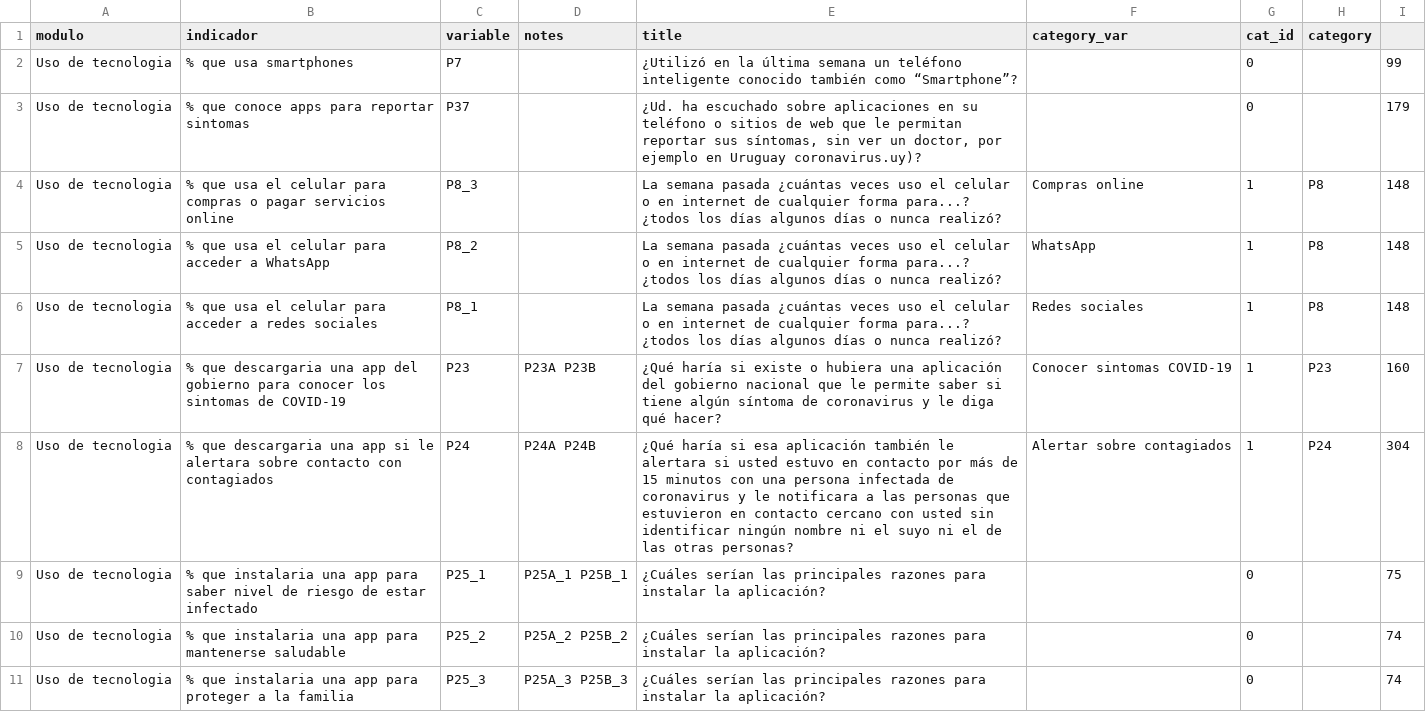
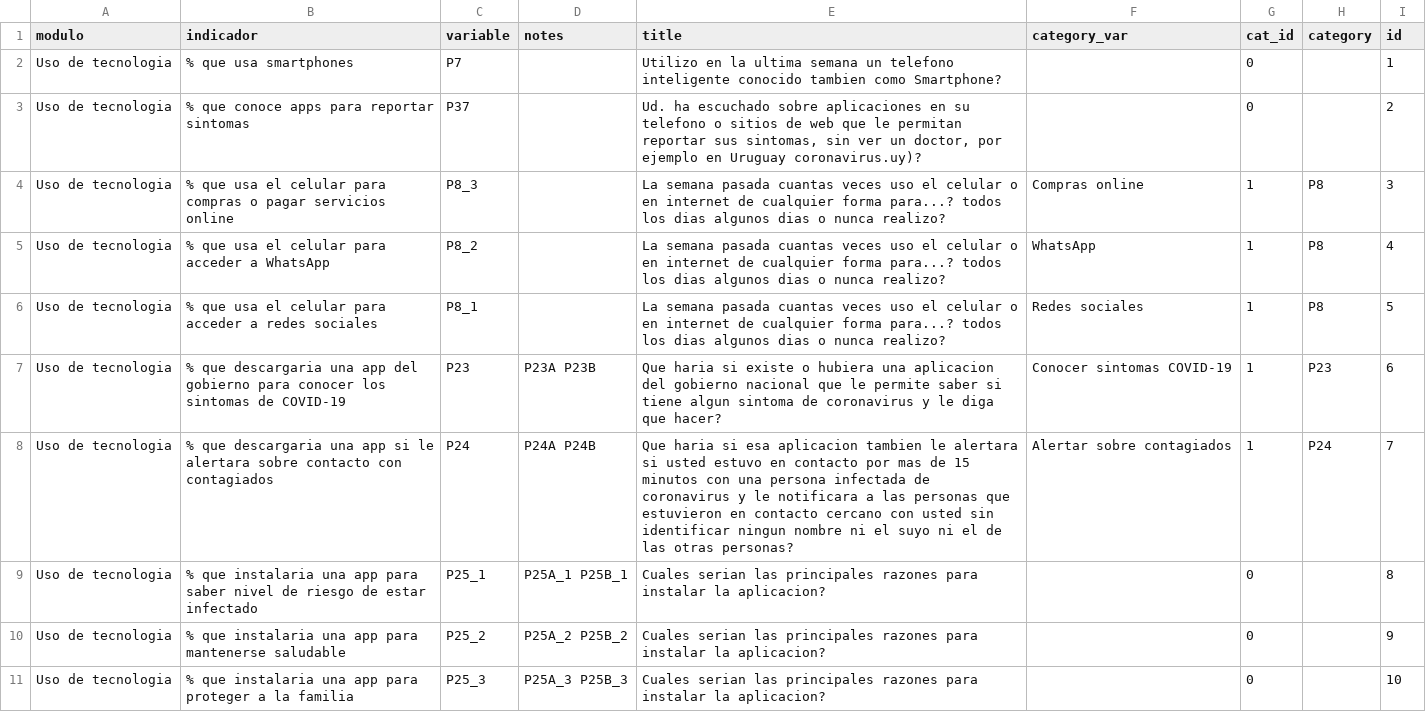
Before and after one commit to BID-DATA/dashboard_digital_tools_covid19, a CSV file: output/module-indicators.csv, drawn as a sheet; only a part is shown; the diff covers the shown part only; the diff names each change by its address in the sheet, - before the commit and + after, or states it on an @@ line.

```diff
--- a/output/module-indicators.csv
+++ b/output/module-indicators.csv
-I1: (empty)
+I1: id
-E2 (title): ¿Utilizó en la última semana un teléfono inteligente conocido también como “Smartphone”?
+E2 (title): Utilizo en la ultima semana un telefono inteligente conocido tambien como Smartphone?
-I2 (id): 99
+I2 (id): 1
-E3 (title): ¿Ud. ha escuchado sobre aplicaciones en su teléfono o sitios de web que le permitan reportar sus síntomas, sin ver…
+E3 (title): Ud. ha escuchado sobre aplicaciones en su telefono o sitios de web que le permitan reportar sus sintomas, sin ver…
-I3 (id): 179
+I3 (id): 2
-E4:E6 (title): …semana pasada ¿cuántas veces uso el celular o en internet de cualquier forma para...? ¿todos los días algunos días o nunca realizó?
+E4:E6 (title): …semana pasada cuantas veces uso el celular o en internet de cualquier forma para...? todos los dias algunos dias o nunca realizo?
-I4 (id): 148
+I4 (id): 3
-I5 (id): 148
+I5 (id): 4
-I6 (id): 148
+I6 (id): 5
-E7 (title): ¿Qué haría si existe o hubiera una aplicación del gobierno nacional que le permite saber si tiene algún síntoma de coronavirus y le diga qué hacer?
+E7 (title): Que haria si existe o hubiera una aplicacion del gobierno nacional que le permite saber si tiene algun sintoma de coronavirus y le diga que hacer?
-I7 (id): 160
+I7 (id): 6
-E8 (title): ¿Qué haría si esa aplicación también le alertara si usted estuvo en contacto por más de 15 minutos con una persona infectada de coronavirus y le notificara a las personas que estuvieron en contacto cercano con usted sin identificar ningún nombre ni…
+E8 (title): Que haria si esa aplicacion tambien le alertara si usted estuvo en contacto por mas de 15 minutos con una persona infectada de coronavirus y le notificara a las personas que estuvieron en contacto cercano con usted sin identificar ningun nombre ni…
-I8 (id): 304
+I8 (id): 7
-E9:E11 (title): ¿Cuáles serían las principales razones para instalar la aplicación?
+E9:E11 (title): Cuales serian las principales razones para instalar la aplicacion?
-I9 (id): 75
+I9 (id): 8
-I10 (id): 74
+I10 (id): 9
-I11 (id): 74
+I11 (id): 10
```
Also changed, not shown: 168 edited cells elsewhere in this file, 4 other files.
